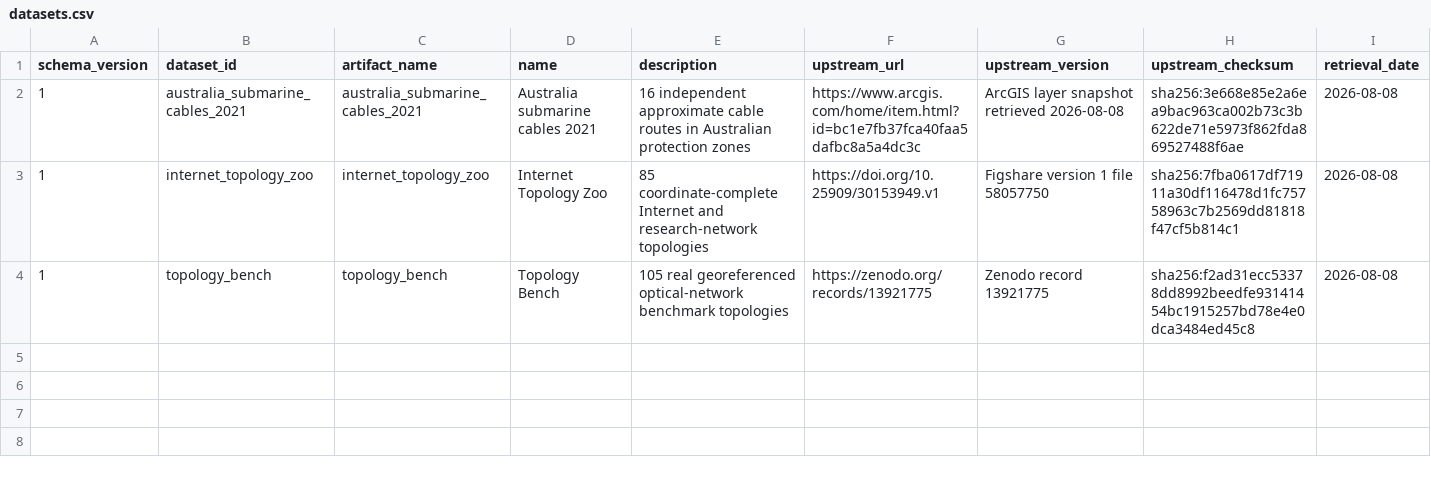
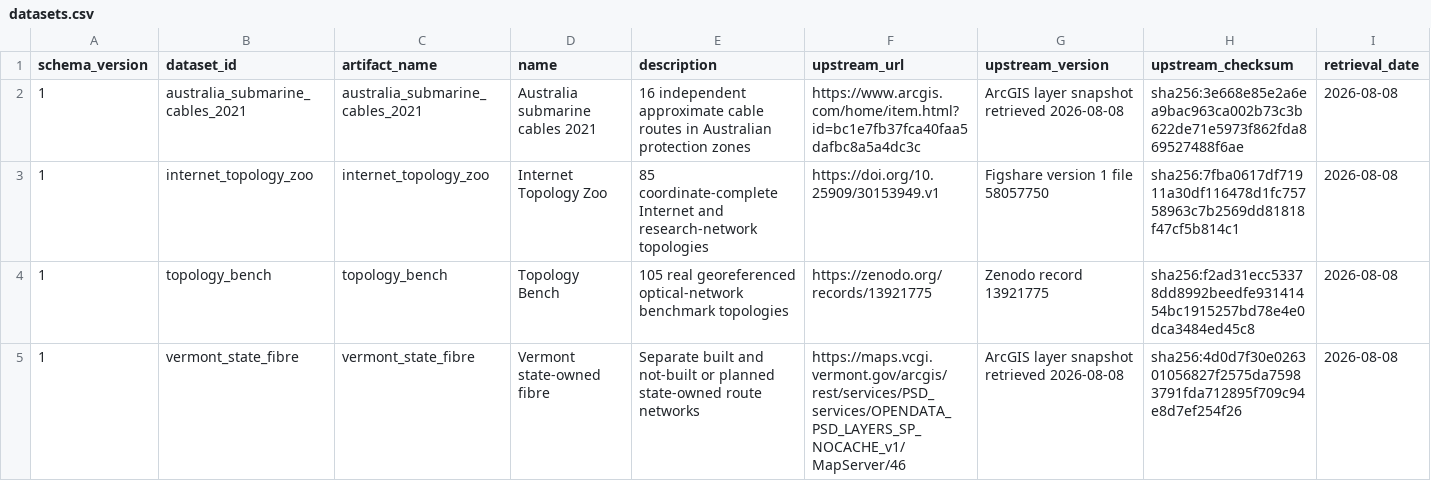
Before and after one commit to QuantumSavory/CommunicationNetworkDatasets.jl, a CSV file: data/datasets.csv, drawn as a sheet; only a part is shown; rows hold the shown columns only; the diff names each change by its address in the sheet, - before the commit and + after, or states it on an @@ line.

Commit message:
Bind Vermont fibre data artifact

```diff
--- a/data/datasets.csv
+++ b/data/datasets.csv
+row 5: 1 | vermont_state_fibre | vermont_state_fibre | Vermont state-owned fibre | Separate built and not-built or planned state-owned route networks | https://maps.vcgi.vermont.gov/arcgis/rest/services/PSD_services/OPENDATA_PSD_LAYERS_SP_NOCACHE_v1/MapServer/46 | ArcGIS layer snapshot retrieved 2026-08-08 | sha256:4d0d7f30e026301056827f2575da75983791fda712895f709c94e8d7ef254f26 | 2026-08-08
```
Also changed, not shown: 1 other file.
